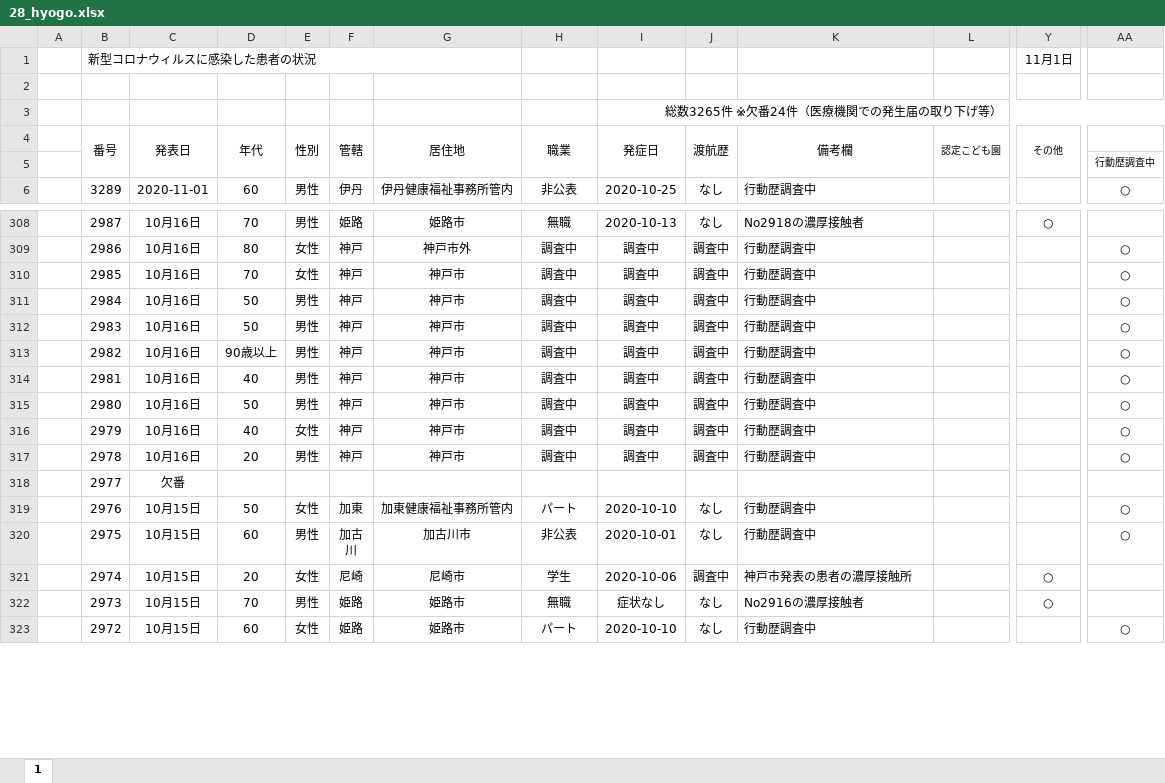
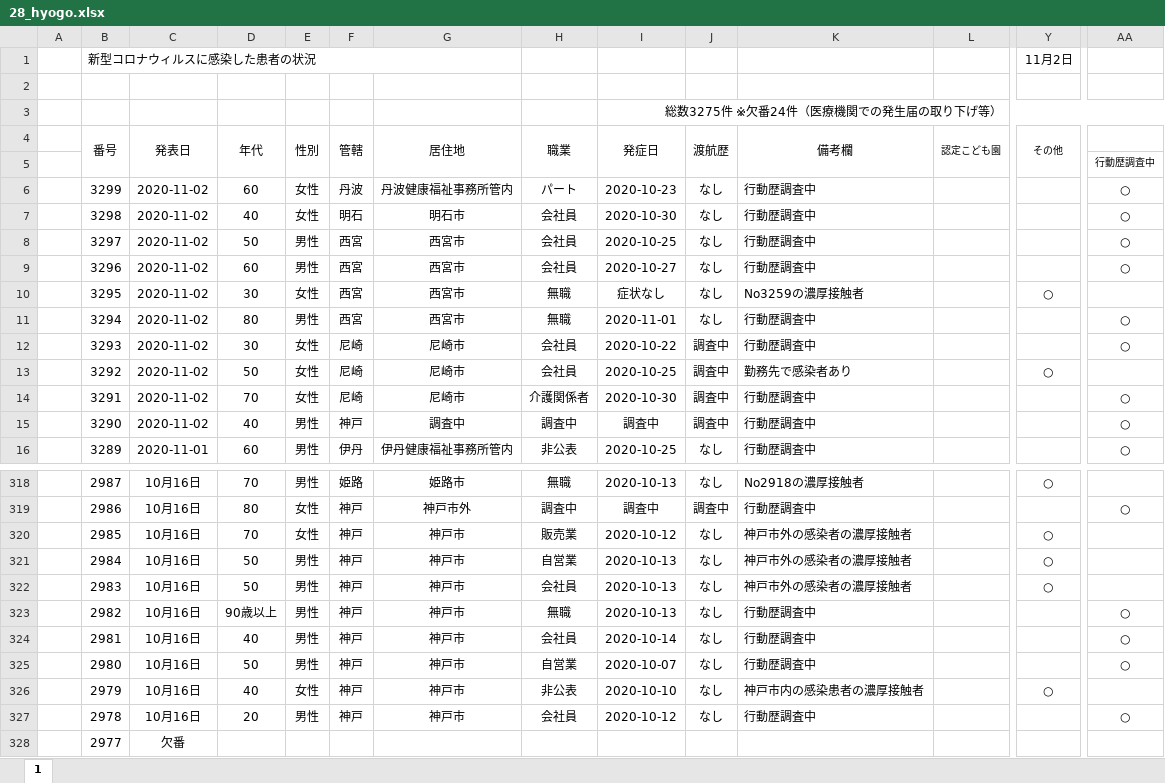
Before and after one commit to CalicoKater/covid-19, an Excel workbook: work/28_hyogo.xlsx, sheet 1, drawn as a sheet; only a part is shown, gaps mark what is left out; the shorter side is filled out with more unchanged rows; values as stored, in another font and other column widths than the file's, no borders; conditional formats not drawn; addresses are those after the commit; rows hold the shown columns only; the diff covers the shown part only; the diff names each change by its address in the sheet, - before the commit and + after, or states it on an @@ line.

```diff
--- a/work/28_hyogo.xlsx (sheet 1)
+++ b/work/28_hyogo.xlsx (sheet 1)
-Y1 (その他): 11月1日
+Y1 (その他): 11月2日
-I3 (発症日): 総数3265件 ※欠番24件（医療機関での発生届の取り下げ等）
+I3 (発症日): 総数3275件 ※欠番24件（医療機関での発生届の取り下げ等）
+row 6:  | 3299 | 2020-11-02 | 60 | 女性 | 丹波 | 丹波健康福祉事務所管内 | パート | 2020-10-23 | なし | 行動歴調査中 |  |  | ○
+row 7:  | 3298 | 2020-11-02 | 40 | 女性 | 明石 | 明石市 | 会社員 | 2020-10-30 | なし | 行動歴調査中 |  |  | ○
+row 8:  | 3297 | 2020-11-02 | 50 | 男性 | 西宮 | 西宮市 | 会社員 | 2020-10-25 | なし | 行動歴調査中 |  |  | ○
+row 9:  | 3296 | 2020-11-02 | 60 | 男性 | 西宮 | 西宮市 | 会社員 | 2020-10-27 | なし | 行動歴調査中 |  |  | ○
+row 10:  | 3295 | 2020-11-02 | 30 | 女性 | 西宮 | 西宮市 | 無職 | 症状なし | なし | No3259の濃厚接触者 |  | ○
+row 11:  | 3294 | 2020-11-02 | 80 | 男性 | 西宮 | 西宮市 | 無職 | 2020-11-01 | なし | 行動歴調査中 |  |  | ○
+row 12:  | 3293 | 2020-11-02 | 30 | 女性 | 尼崎 | 尼崎市 | 会社員 | 2020-10-22 | 調査中 | 行動歴調査中 |  |  | ○
+row 13:  | 3292 | 2020-11-02 | 50 | 女性 | 尼崎 | 尼崎市 | 会社員 | 2020-10-25 | 調査中 | 勤務先で感染者あり |  | ○
+row 14:  | 3291 | 2020-11-02 | 70 | 女性 | 尼崎 | 尼崎市 | 介護関係者 | 2020-10-30 | 調査中 | 行動歴調査中 |  |  | ○
+row 15:  | 3290 | 2020-11-02 | 40 | 男性 | 神戸 | 調査中 | 調査中 | 調査中 | 調査中 | 行動歴調査中 |  |  | ○
-H320 (職業): 調査中
+H320 (職業): 販売業
-I320 (発症日): 調査中
+I320 (発症日): 2020-10-12
-J320:J327 (渡航歴): 調査中
+J320:J327 (渡航歴): なし
-K320:K322 (備考欄): 行動歴調査中
+K320:K322 (備考欄): 神戸市外の感染者の濃厚接触者
-Y320:Y322 (その他): (empty)
+Y320:Y322 (その他): ○
-AA320:AA322: ○
+AA320:AA322: (empty)
-H321 (職業): 調査中
+H321 (職業): 自営業
-I321:I323 (発症日): 調査中
+I321:I323 (発症日): 2020-10-13
-H322 (職業): 調査中
+H322 (職業): 会社員
-H323 (職業): 調査中
+H323 (職業): 無職
-H324 (職業): 調査中
+H324 (職業): 会社員
-I324 (発症日): 調査中
+I324 (発症日): 2020-10-14
-H325 (職業): 調査中
+H325 (職業): 自営業
-I325 (発症日): 調査中
+I325 (発症日): 2020-10-07
-H326 (職業): 調査中
+H326 (職業): 非公表
-I326 (発症日): 調査中
+I326 (発症日): 2020-10-10
-K326 (備考欄): 行動歴調査中
+K326 (備考欄): 神戸市内の感染患者の濃厚接触者
-Y326 (その他): (empty)
+Y326 (その他): ○
-AA326: ○
+AA326: (empty)
-H327 (職業): 調査中
+H327 (職業): 会社員
-I327 (発症日): 調査中
+I327 (発症日): 2020-10-12
```
Also changed, not shown: 38 edited cells elsewhere in this sheet, formulas that keep their value, work/29_nara.xlsx, work/29_nara2.xlsx, 49 other files.
